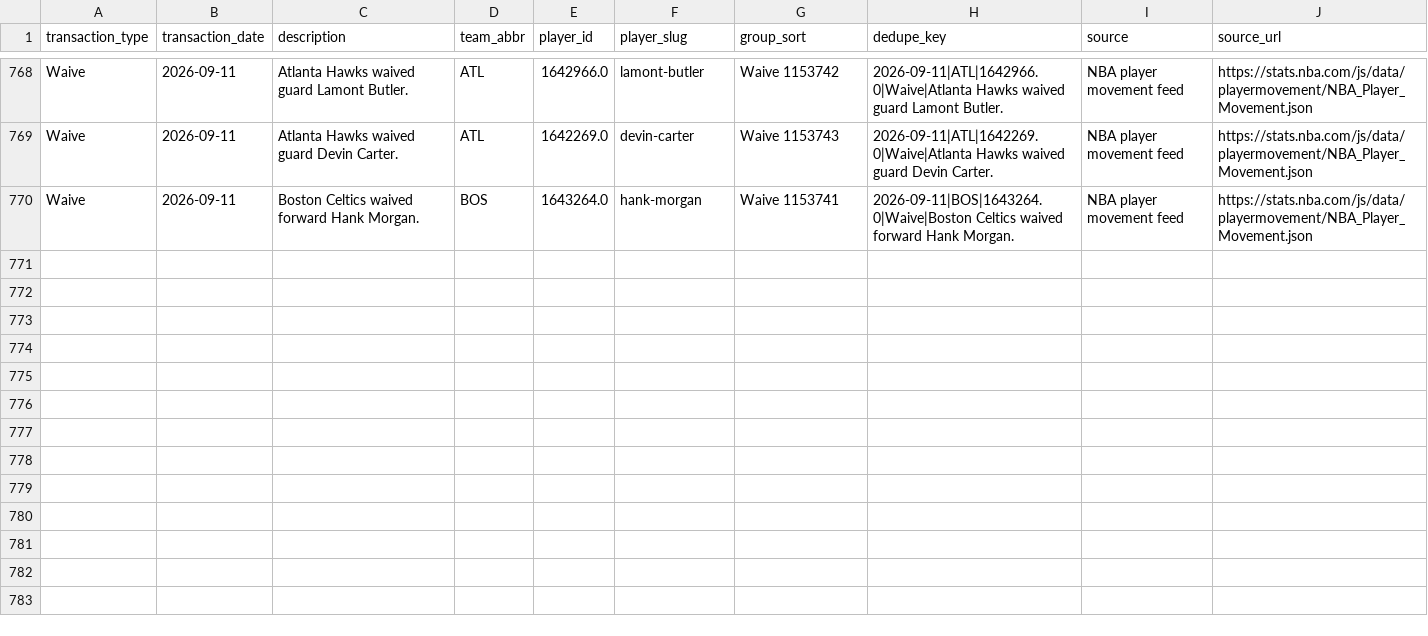
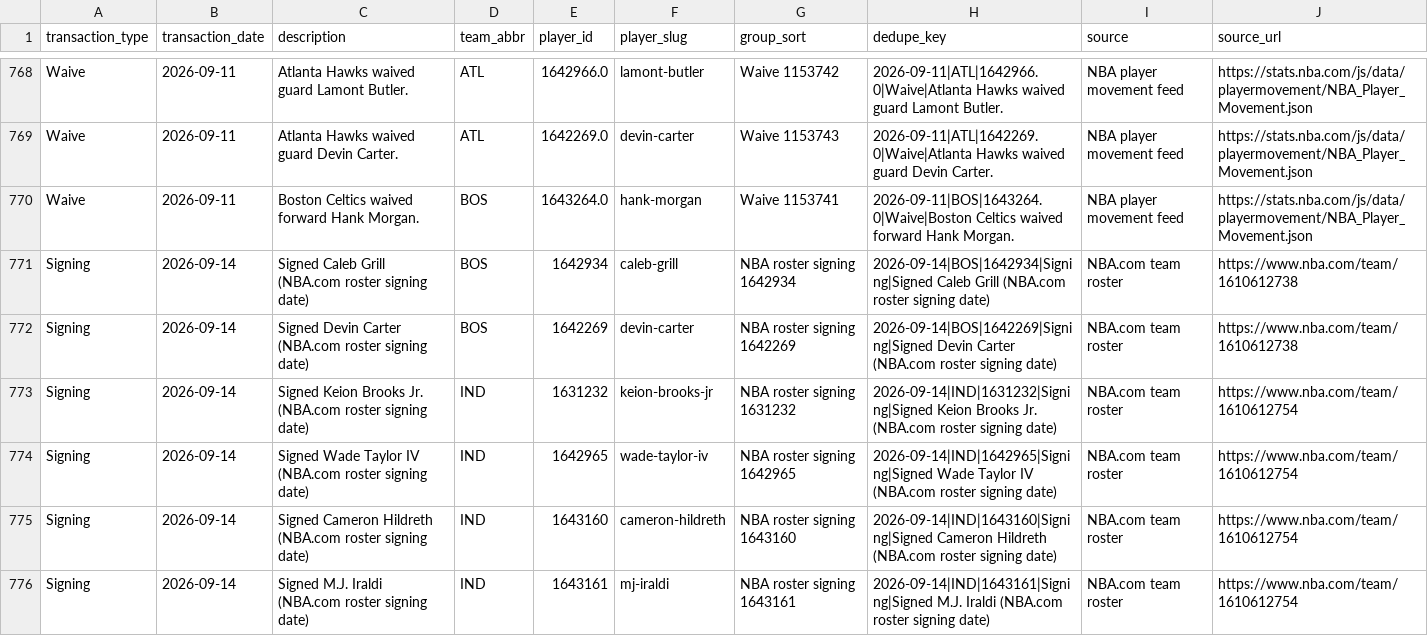
Before and after one commit to ADorsey1/nba-forecast-lab, a CSV file: data/raw/live/transaction_ledger.csv, drawn as a sheet; only a part is shown, gaps mark what is left out.

```diff
--- a/data/raw/live/transaction_ledger.csv
+++ b/data/raw/live/transaction_ledger.csv
@@ -770 +770,7 @@ Waive,2026-09-11,Atlanta Hawks waived guard Devin Carter.,ATL,1642269.0,devin-ca
 Waive,2026-09-11,Boston Celtics waived forward Hank Morgan.,BOS,1643264.0,hank-morgan,Waive 1153741,2026-09-11|BOS|1643264.0|Waive|Boston Celtics waived forward Hank Morgan.,NBA player movement feed,https://stats.nba.com/js/data/playermovement/NBA_Player_Movement.json
+Signing,2026-09-14,Signed Caleb Grill (NBA.com roster signing date),BOS,1642934,caleb-grill,NBA roster signing 1642934,2026-09-14|BOS|1642934|Signing|Signed Caleb Grill (NBA.com roster signing date),NBA.com team roster,https://www.nba.com/team/1610612738
+Signing,2026-09-14,Signed Devin Carter (NBA.com roster signing date),BOS,1642269,devin-carter,NBA roster signing 1642269,2026-09-14|BOS|1642269|Signing|Signed Devin Carter (NBA.com roster signing date),NBA.com team roster,https://www.nba.com/team/1610612738
+Signing,2026-09-14,Signed Keion Brooks Jr. (NBA.com roster signing date),IND,1631232,keion-brooks-jr,NBA roster signing 1631232,2026-09-14|IND|1631232|Signing|Signed Keion Brooks Jr. (NBA.com roster signing date),NBA.com team roster,https://www.nba.com/team/1610612754
+Signing,2026-09-14,Signed Wade Taylor IV (NBA.com roster signing date),IND,1642965,wade-taylor-iv,NBA roster signing 1642965,2026-09-14|IND|1642965|Signing|Signed Wade Taylor IV (NBA.com roster signing date),NBA.com team roster,https://www.nba.com/team/1610612754
+Signing,2026-09-14,Signed Cameron Hildreth (NBA.com roster signing date),IND,1643160,cameron-hildreth,NBA roster signing 1643160,2026-09-14|IND|1643160|Signing|Signed Cameron Hildreth (NBA.com roster signing date),NBA.com team roster,https://www.nba.com/team/1610612754
+Signing,2026-09-14,Signed M.J. Iraldi (NBA.com roster signing date),IND,1643161,mj-iraldi,NBA roster signing 1643161,2026-09-14|IND|1643161|Signing|Signed M.J. Iraldi (NBA.com roster signing date),NBA.com team roster,https://www.nba.com/team/1610612754
```
Also changed, not shown: data/processed/next_season_forecast.csv, data/processed/next_season_simulation.csv, 6 other files.
